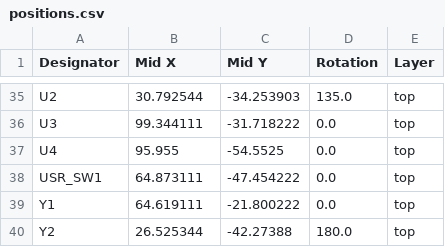
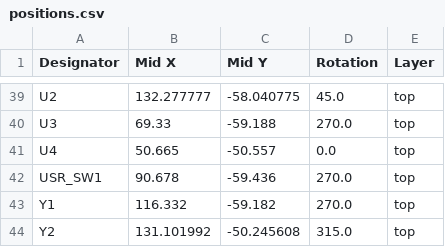
Before and after one commit to Alset-Innovations/Schem, a CSV file: BlackpillDIY/Version 1/production/positions.csv, drawn as a sheet; only a part is shown, gaps mark what is left out; addresses are those after the commit; the diff covers the shown part only; the diff names each change by its address in the sheet, - before the commit and + after, or states it on an @@ line.

```diff
--- a/BlackpillDIY/Version 1/production/positions.csv
+++ b/BlackpillDIY/Version 1/production/positions.csv
-B39 (Mid X): 30.792544
+B39 (Mid X): 132.277777
-C39 (Mid Y): -34.253903
+C39 (Mid Y): -58.040775
-D39 (Rotation): 135.0
+D39 (Rotation): 45.0
-B40 (Mid X): 99.344111
+B40 (Mid X): 69.33
-C40 (Mid Y): -31.718222
+C40 (Mid Y): -59.188
-D40 (Rotation): 0.0
+D40 (Rotation): 270.0
-B41 (Mid X): 95.955
+B41 (Mid X): 50.665
-C41 (Mid Y): -54.5525
+C41 (Mid Y): -50.557
-B42 (Mid X): 64.873111
+B42 (Mid X): 90.678
-C42 (Mid Y): -47.454222
+C42 (Mid Y): -59.436
-D42:D43 (Rotation): 0.0
+D42:D43 (Rotation): 270.0
-B43 (Mid X): 64.619111
+B43 (Mid X): 116.332
-C43 (Mid Y): -21.800222
+C43 (Mid Y): -59.182
-B44 (Mid X): 26.525344
+B44 (Mid X): 131.101992
-C44 (Mid Y): -42.27388
+C44 (Mid Y): -50.245608
-D44 (Rotation): 180.0
+D44 (Rotation): 315.0
```
Also changed, not shown: 5 added rows, 1 removed row and 98 edited cells elsewhere in this file, BlackpillDIY/Version 1/production/bom.csv, BlackpillDIY/Version 1/production/designators.csv, 18 other files.
